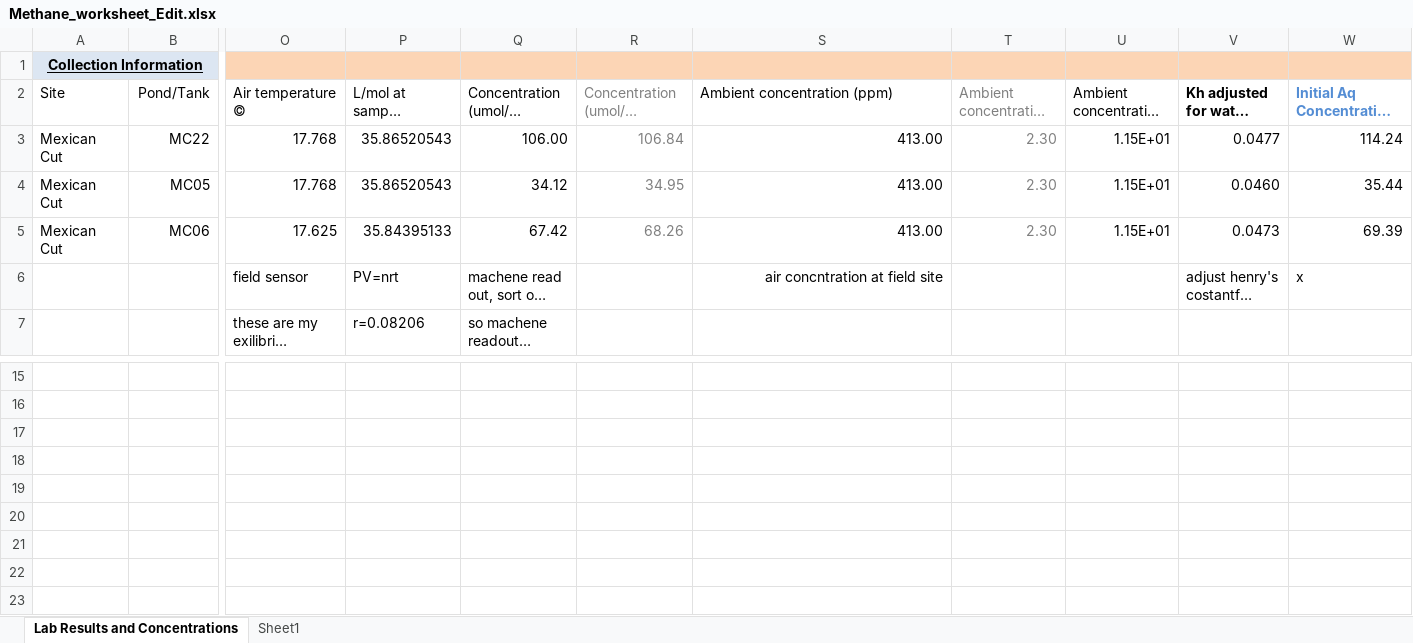
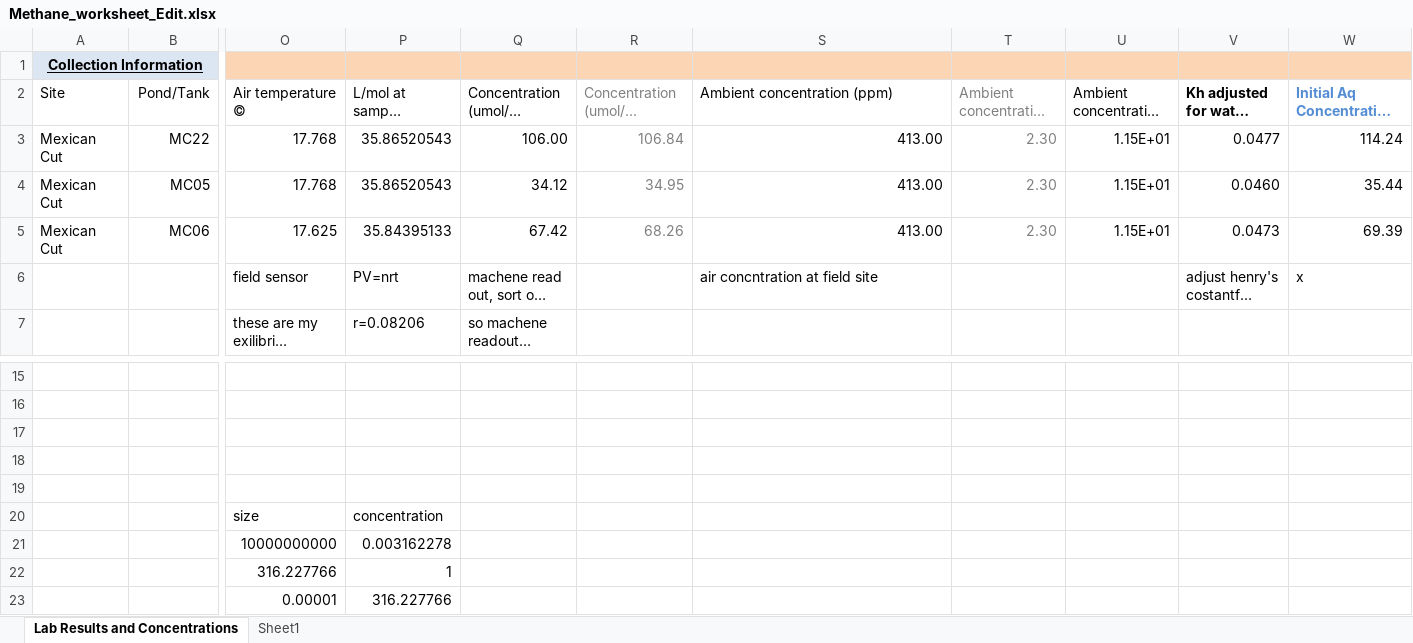
Before and after one commit to carbonshed/Ecuador2022, an Excel workbook: Methane/Methane_worksheet_Edit.xlsx, sheet Lab Results and Concentrations, drawn as a sheet; only a part is shown, gaps mark what is left out; long unchanged cells end in …; values as stored, in another font and other column widths than the file's, no borders; charts and pictures not drawn; rows hold the shown columns only; the diff names each change by its address in the sheet, - before the commit and + after, or states it on an @@ line.

```diff
--- a/Methane/Methane_worksheet_Edit.xlsx (sheet Lab Results and Concentrations)
+++ b/Methane/Methane_worksheet_Edit.xlsx (sheet Lab Results and Concentrations)
-S6 alignment: right
+S6 alignment: left
+row 17: (empty)
+row 18: (empty)
+row 19: (empty)
+row 20:  |  | size | concentration
+row 21:  |  | 10000000000 | 0.003162278
+row 22:  |  | 316.227766 | 1
+row 23:  |  | 0.00001 | 316.227766
```
Also changed, not shown: Methane/Methane_worksheet_2022-04-21.xlsx, 9 other files.
